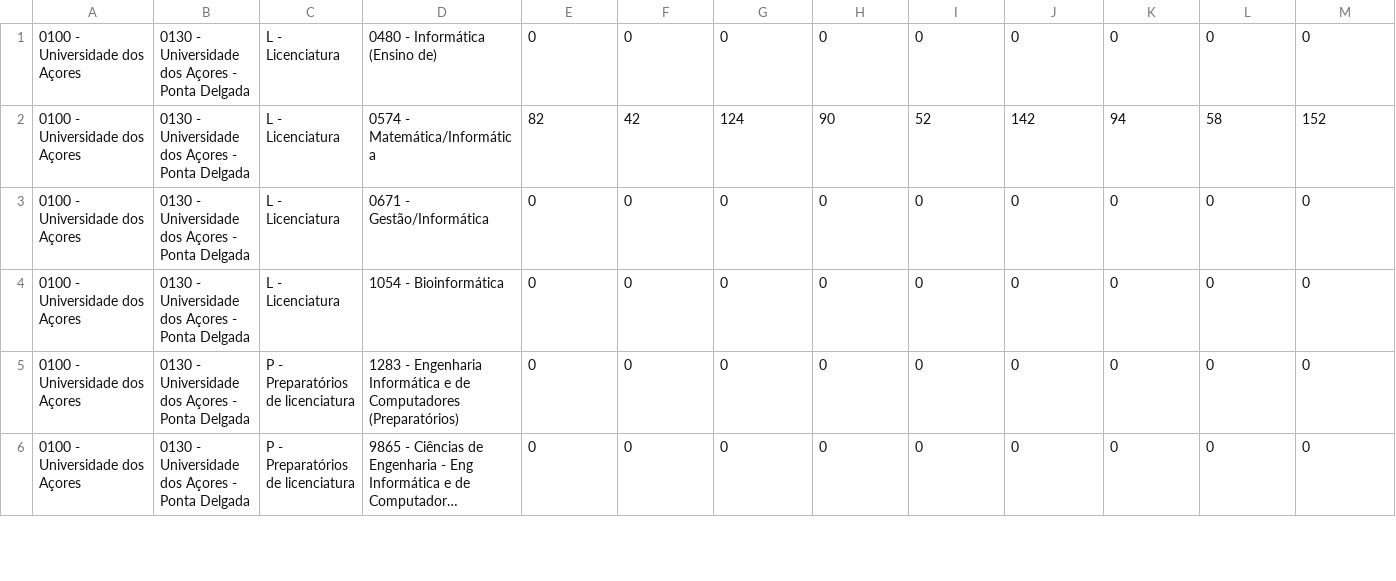
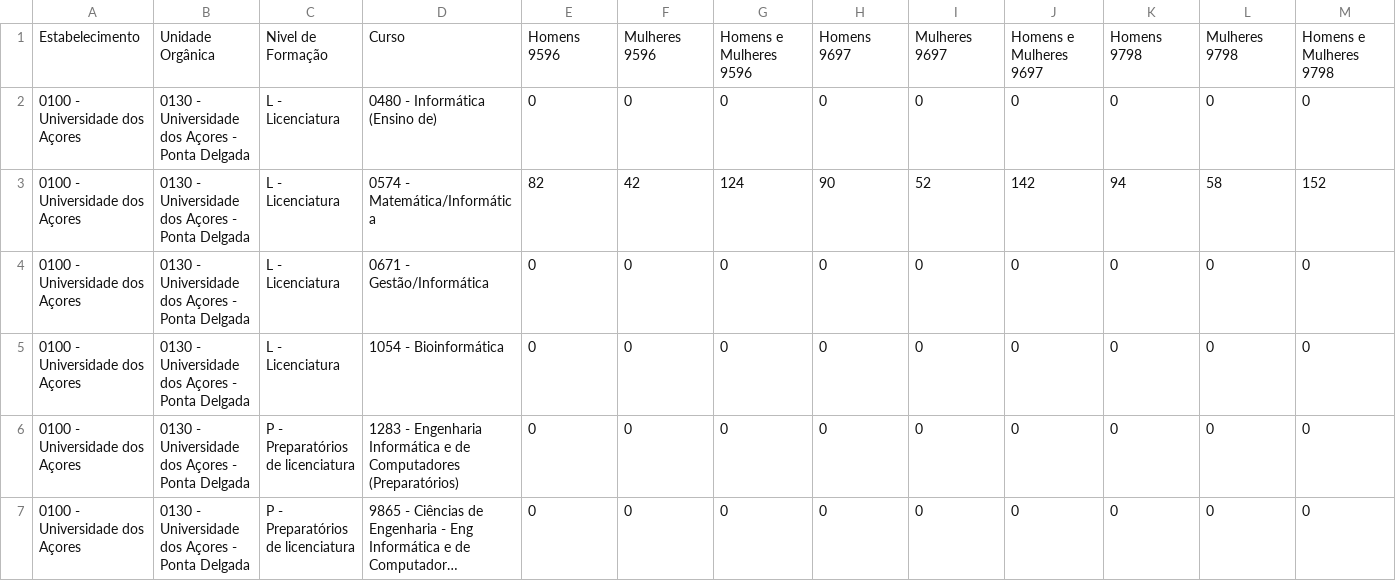
Before and after one commit to IchiroKyou/lp1213-10873-12794, a CSV file: trunk/src/results/estatisticas.csv, drawn as a sheet; only a part is shown; long unchanged cells end in …; rows hold the shown columns only; the diff covers the shown part only; the diff names each change by its address in the sheet, - before the commit and + after, or states it on an @@ line.

```diff
--- a/trunk/src/results/estatisticas.csv
+++ b/trunk/src/results/estatisticas.csv
+row 1: Estabelecimento | Unidade Orgânica | Nivel de Formação | Curso | Homens 9596 | Mulheres 9596 | Homens e Mulheres 9596 | Homens 9697 | Mulheres 9697 | Homens e Mulheres 9697 | Homens 9798 | Mulheres 9798 | Homens e Mulheres 9798
```
Also changed, not shown: 2 added rows and 22 moved rows elsewhere in this file, 7 other files.
